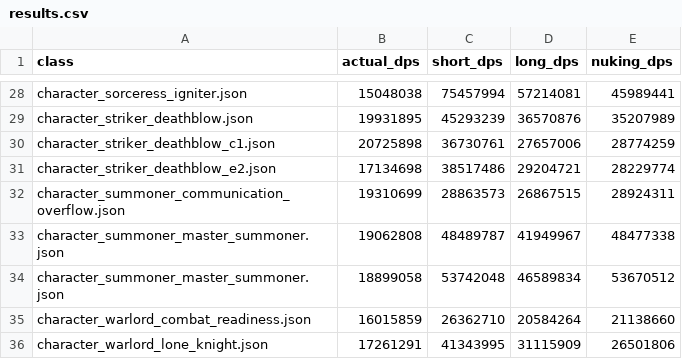
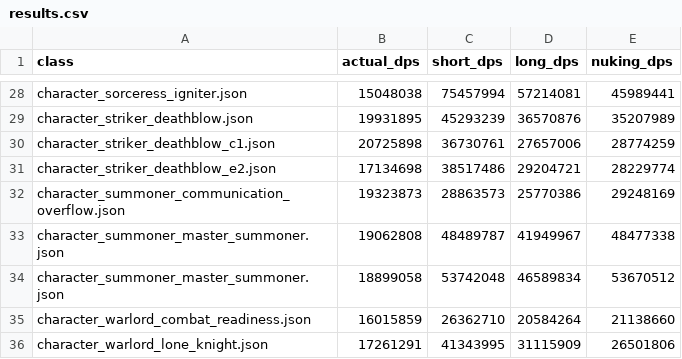
Before and after one commit to L1nked2/LostarkDPM, a CSV file: results.csv, drawn as a sheet; only a part is shown, gaps mark what is left out; removed rows and columns are numbered as before the commit, all else as after; the diff names each change by its address in the sheet, - before the commit and + after, or states it on an @@ line.

Commit message:
summoner hotfix

```diff
--- a/results.csv
+++ b/results.csv
-row 32: character_summoner_communication_overflow.json | 19310699 | 28863573 | 26867515 | 28924311
+row 32: character_summoner_communication_overflow.json | 19323873 | 28863573 | 25770386 | 29248169
```
Also changed, not shown: 2 other files.
